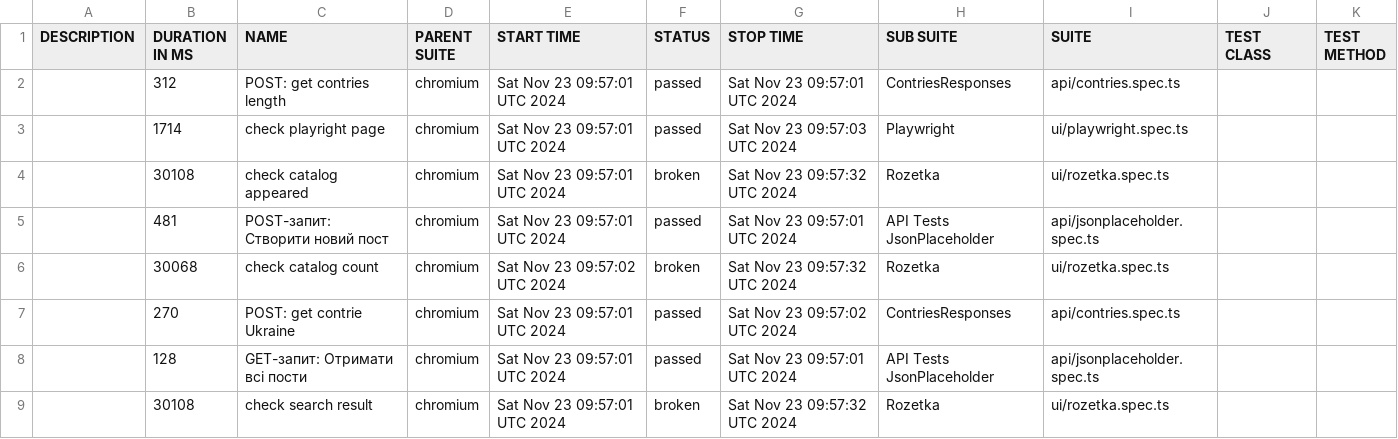
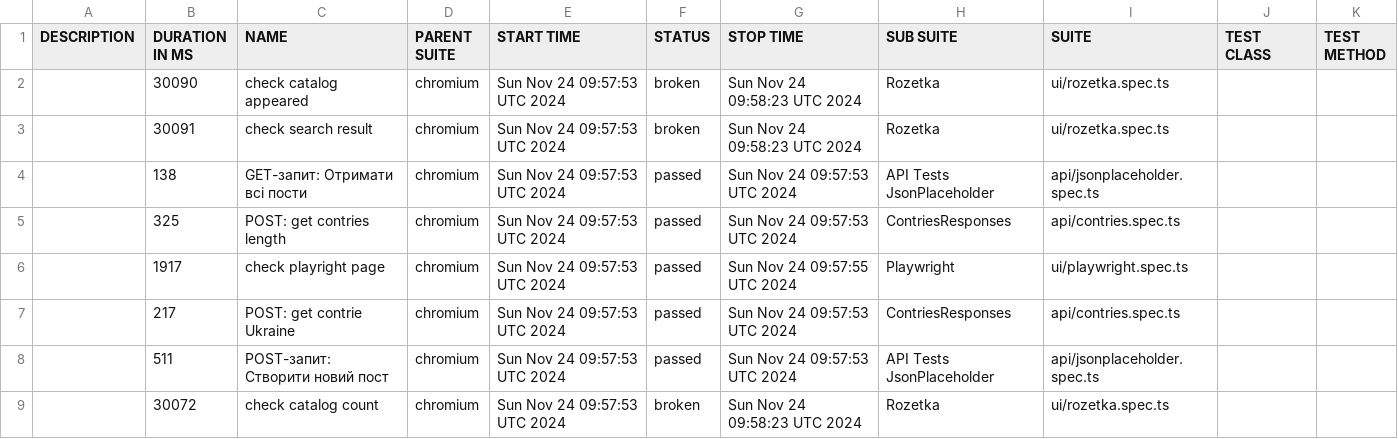
Before and after one commit to Vanecheek/new_IVAN_tests_playwrite, a CSV file: data/suites.csv, drawn as a sheet.

```diff
--- a/data/suites.csv
+++ b/data/suites.csv
@@ -1,9 +1,9 @@
 "DESCRIPTION","DURATION IN MS","NAME","PARENT SUITE","START TIME","STATUS","STOP TIME","SUB SUITE","SUITE","TEST CLASS","TEST METHOD"
-"","312","POST: get contries length","chromium","Sat Nov 23 09:57:01 UTC 2024","passed","Sat Nov 23 09:57:01 UTC 2024","ContriesResponses","api/contries.spec.ts","",""
-"","1714","check playright page","chromium","Sat Nov 23 09:57:01 UTC 2024","passed","Sat Nov 23 09:57:03 UTC 2024","Playwright","ui/playwright.spec.ts","",""
-"","30108","check catalog appeared","chromium","Sat Nov 23 09:57:01 UTC 2024","broken","Sat Nov 23 09:57:32 UTC 2024","Rozetka","ui/rozetka.spec.ts","",""
-"","481","POST-запит: Створити новий пост","chromium","Sat Nov 23 09:57:01 UTC 2024","passed","Sat Nov 23 09:57:01 UTC 2024","API Tests JsonPlaceholder","api/jsonplaceholder.spec.ts","",""
-"","30068","check catalog count","chromium","Sat Nov 23 09:57:02 UTC 2024","broken","Sat Nov 23 09:57:32 UTC 2024","Rozetka","ui/rozetka.spec.ts","",""
-"","270","POST: get contrie Ukraine","chromium","Sat Nov 23 09:57:01 UTC 2024","passed","Sat Nov 23 09:57:02 UTC 2024","ContriesResponses","api/contries.spec.ts","",""
-"","128","GET-запит: Отримати всі пости","chromium","Sat Nov 23 09:57:01 UTC 2024","passed","Sat Nov 23 09:57:01 UTC 2024","API Tests JsonPlaceholder","api/jsonplaceholder.spec.ts","",""
-"","30108","check search result","chromium","Sat Nov 23 09:57:01 UTC 2024","broken","Sat Nov 23 09:57:32 UTC 2024","Rozetka","ui/rozetka.spec.ts","",""
+"","30090","check catalog appeared","chromium","Sun Nov 24 09:57:53 UTC 2024","broken","Sun Nov 24 09:58:23 UTC 2024","Rozetka","ui/rozetka.spec.ts","",""
+"","30091","check search result","chromium","Sun Nov 24 09:57:53 UTC 2024","broken","Sun Nov 24 09:58:23 UTC 2024","Rozetka","ui/rozetka.spec.ts","",""
+"","138","GET-запит: Отримати всі пости","chromium","Sun Nov 24 09:57:53 UTC 2024","passed","Sun Nov 24 09:57:53 UTC 2024","API Tests JsonPlaceholder","api/jsonplaceholder.spec.ts","",""
+"","325","POST: get contries length","chromium","Sun Nov 24 09:57:53 UTC 2024","passed","Sun Nov 24 09:57:53 UTC 2024","ContriesResponses","api/contries.spec.ts","",""
+"","1917","check playright page","chromium","Sun Nov 24 09:57:53 UTC 2024","passed","Sun Nov 24 09:57:55 UTC 2024","Playwright","ui/playwright.spec.ts","",""
+"","217","POST: get contrie Ukraine","chromium","Sun Nov 24 09:57:53 UTC 2024","passed","Sun Nov 24 09:57:53 UTC 2024","ContriesResponses","api/contries.spec.ts","",""
+"","511","POST-запит: Створити новий пост","chromium","Sun Nov 24 09:57:53 UTC 2024","passed","Sun Nov 24 09:57:53 UTC 2024","API Tests JsonPlaceholder","api/jsonplaceholder.spec.ts","",""
+"","30072","check catalog count","chromium","Sun Nov 24 09:57:53 UTC 2024","broken","Sun Nov 24 09:58:23 UTC 2024","Rozetka","ui/rozetka.spec.ts","",""
```
Also changed, not shown: 39 other files.
